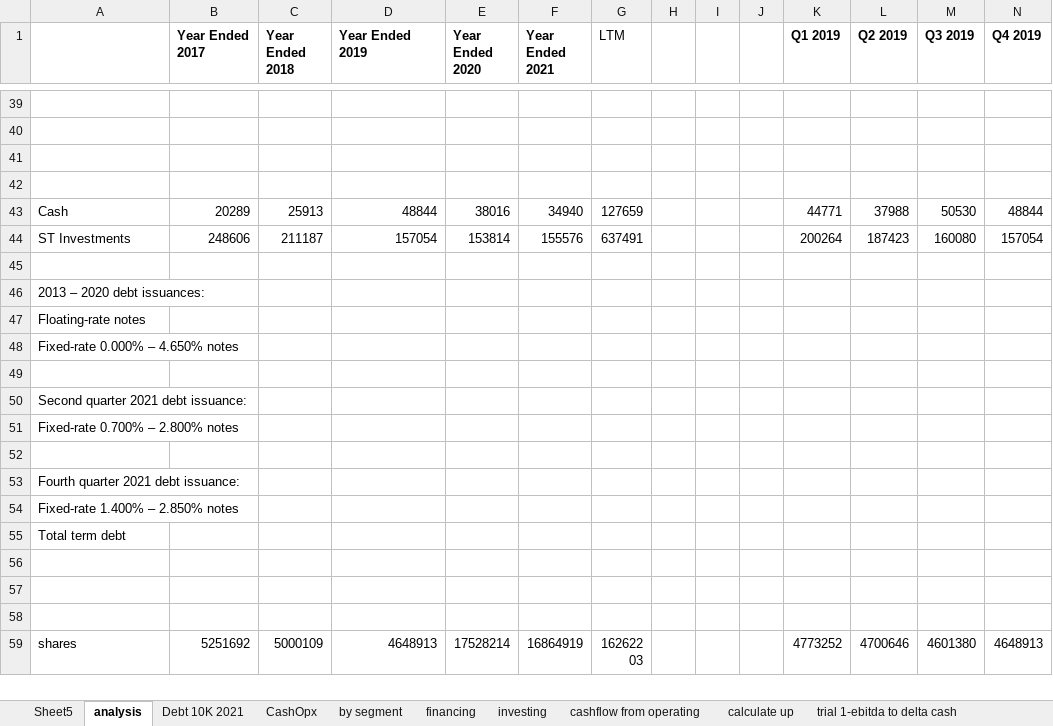
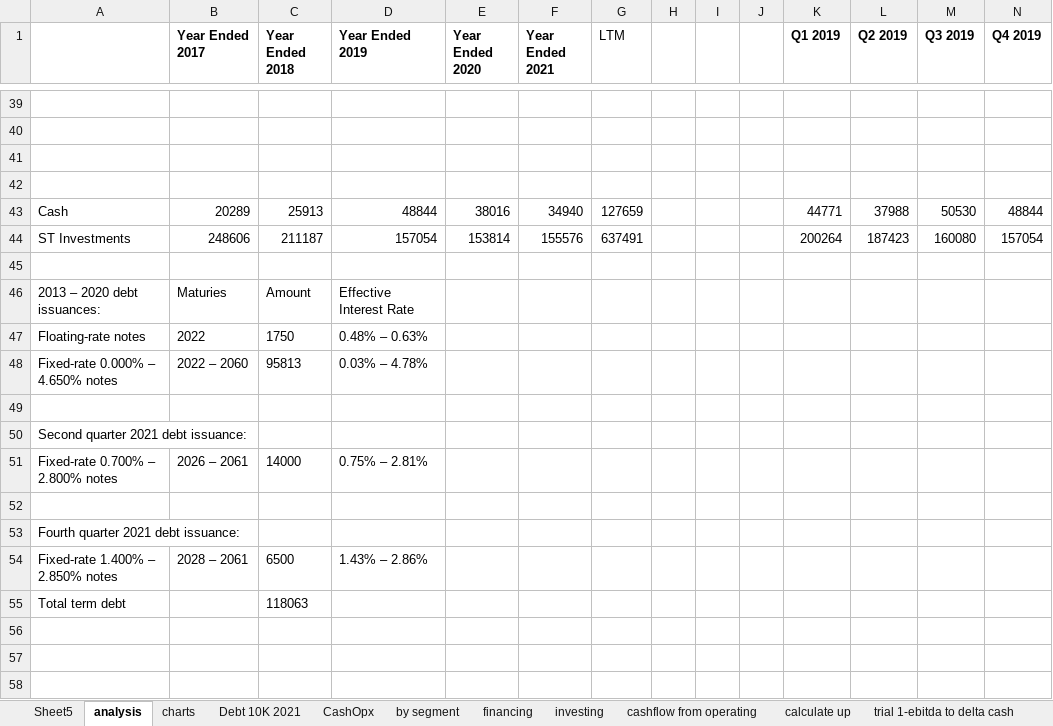
Before and after one commit to Julia-Susser/Financial-Statements, an Excel workbook: output/Financial Statement AAPL/Analysis Work.xlsx, sheet analysis, drawn as a sheet; only a part is shown, gaps mark what is left out; the shorter side is filled out with more unchanged rows; values as stored, in another font and other column widths than the file's, no borders; removed rows and columns are numbered as before the commit, all else as after; rows hold the shown columns only; the diff names each change by its address in the sheet, - before the commit and + after, or states it on an @@ line.

Commit message:
all adds up analysis

```diff
--- a/output/Financial Statement AAPL/Analysis Work.xlsx (sheet analysis)
+++ b/output/Financial Statement AAPL/Analysis Work.xlsx (sheet analysis)
+sheet tab: charts
-row 46: 2013 – 2020 debt issuances:
-row 47: Floating-rate notes
-row 48: Fixed-rate 0.000% – 4.650% notes
+row 46: 2013 – 2020 debt issuances: | Maturies | Amount | Effective Interest Rate
+row 47: Floating-rate notes | 2022 | 1750 | 0.48% – 0.63%
+row 48: Fixed-rate 0.000% – 4.650% notes | 2022 – 2060 | 95813 | 0.03% – 4.78%
-row 51: Fixed-rate 0.700% – 2.800% notes
+row 51: Fixed-rate 0.700% – 2.800% notes | 2026 – 2061 | 14000 | 0.75% – 2.81%
-row 54: Fixed-rate 1.400% – 2.850% notes
+row 54: Fixed-rate 1.400% – 2.850% notes | 2028 – 2061 | 6500 | 1.43% – 2.86%
-C55 (Year Ended 2018): (empty)
+C55 (Year Ended 2018): 118063
```
Also changed, not shown: sheet Sheet5, sheet CashOpx, sheet cashflow from operating, sheet financing, formulas that keep their value, charts or pictures, input/Financial Statement AAPL/Compiled Income Statement-AAPL.xlsx, input/Financial Statement AAPL/Sales By Segment.xlsx, 9 other files.
